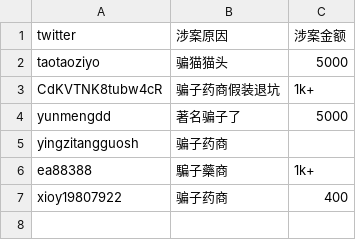
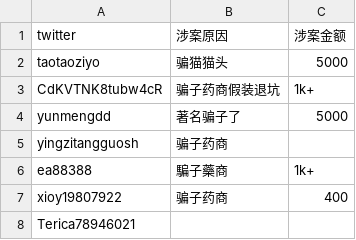
Before and after one commit to HomoYamakaze/HRT-price-comparison, a CSV file: 骗子药商肃反名单(分類)/Twitter.csv, drawn as a sheet; the diff names each change by its address in the sheet, - before the commit and + after, or states it on an @@ line.

```diff
--- a/骗子药商肃反名单(分類)/Twitter.csv
+++ b/骗子药商肃反名单(分類)/Twitter.csv
+row 8: Terica78946021
```
Also changed, not shown: 骗子药商肃反名单.csv, 1 other file.
